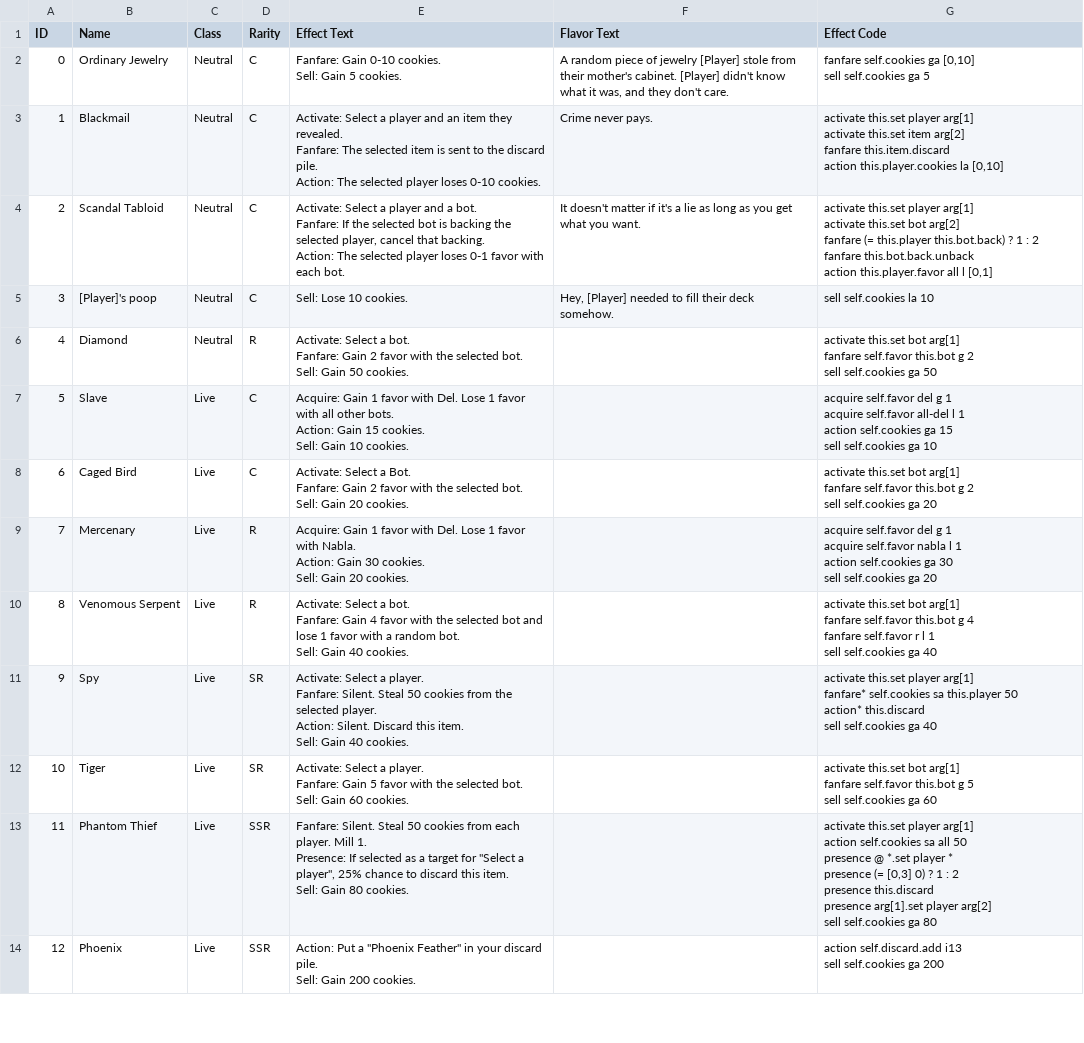
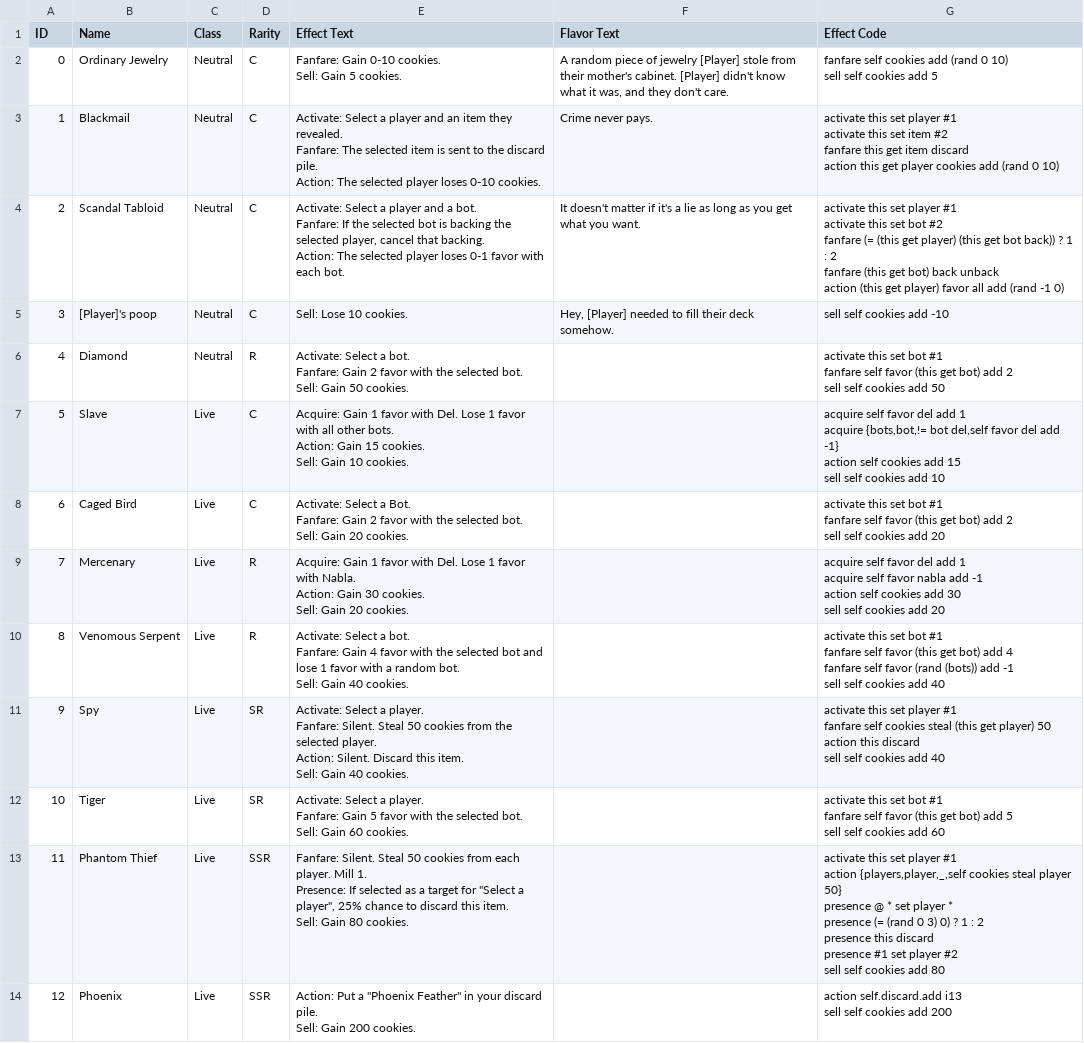
Before and after one commit to Origamijr/DiscordBots, a TSV file: runtime_db/DelBot/AuctionItems.tsv, drawn as a sheet; only a part is shown; ↵ is a line break in a cell; the diff covers the shown part only; the diff names each change by its address in the sheet, - before the commit and + after, or states it on an @@ line.

Commit message:
Auction changes

```diff
--- a/runtime_db/DelBot/AuctionItems.tsv
+++ b/runtime_db/DelBot/AuctionItems.tsv
-G2 (Effect Code): fanfare self.cookies ga [0,10] ↵ sell self.cookies ga 5
+G2 (Effect Code): fanfare self cookies add (rand 0 10) ↵ sell self cookies add 5
-G3 (Effect Code): activate this.set player arg[1] ↵ activate this.set item arg[2] ↵ fanfare this.item.discard ↵ action this.player.cookies la [0,10]
+G3 (Effect Code): activate this set player #1 ↵ activate this set item #2 ↵ fanfare this get item discard ↵ action this get player cookies add (rand 0 10)
-G4 (Effect Code): activate this.set player arg[1] ↵ activate this.set bot arg[2] ↵ fanfare (= this.player this.bot.back) ? 1 : 2 ↵ fanfare this.bot.back.unback ↵ action this.player.favor all l [0,1]
+G4 (Effect Code): activate this set player #1 ↵ activate this set bot #2 ↵ fanfare (= (this get player) (this get bot back)) ? 1 : 2 ↵ fanfare (this get bot) back unback ↵ action (this get player) favor all add (rand -1 0)
-G5 (Effect Code): sell self.cookies la 10
+G5 (Effect Code): sell self cookies add -10
-G6 (Effect Code): activate this.set bot arg[1] ↵ fanfare self.favor this.bot g 2 ↵ sell self.cookies ga 50
+G6 (Effect Code): activate this set bot #1 ↵ fanfare self favor (this get bot) add 2 ↵ sell self cookies add 50
-G7 (Effect Code): acquire self.favor del g 1 ↵ acquire self.favor all-del l 1 ↵ action self.cookies ga 15 ↵ sell self.cookies ga 10
+G7 (Effect Code): acquire self favor del add 1 ↵ acquire {bots,bot,!= bot del,self favor del add -1} ↵ action self cookies add 15 ↵ sell self cookies add 10
-G8 (Effect Code): activate this.set bot arg[1] ↵ fanfare self.favor this.bot g 2 ↵ sell self.cookies ga 20
+G8 (Effect Code): activate this set bot #1 ↵ fanfare self favor (this get bot) add 2 ↵ sell self cookies add 20
-G9 (Effect Code): acquire self.favor del g 1 ↵ acquire self.favor nabla l 1 ↵ action self.cookies ga 30 ↵ sell self.cookies ga 20
+G9 (Effect Code): acquire self favor del add 1 ↵ acquire self favor nabla add -1 ↵ action self cookies add 30 ↵ sell self cookies add 20
-G10 (Effect Code): activate this.set bot arg[1] ↵ fanfare self.favor this.bot g 4 ↵ fanfare self.favor r l 1 ↵ sell self.cookies ga 40
+G10 (Effect Code): activate this set bot #1 ↵ fanfare self favor (this get bot) add 4 ↵ fanfare self favor (rand (bots)) add -1 ↵ sell self cookies add 40
-G11 (Effect Code): activate this.set player arg[1] ↵ fanfare* self.cookies sa this.player 50 ↵ action* this.discard ↵ sell self.cookies ga 40
+G11 (Effect Code): activate this set player #1 ↵ fanfare self cookies steal (this get player) 50 ↵ action this discard ↵ sell self cookies add 40
-G12 (Effect Code): activate this.set bot arg[1] ↵ fanfare self.favor this.bot g 5 ↵ sell self.cookies ga 60
+G12 (Effect Code): activate this set bot #1 ↵ fanfare self favor (this get bot) add 5 ↵ sell self cookies add 60
-G13 (Effect Code): activate this.set player arg[1] ↵ action self.cookies sa all 50 ↵ presence @ *.set player * ↵ presence (= [0,3] 0) ? 1 : 2 ↵ presence this.discard ↵ presence arg[1].set player arg[2] ↵ sell self.cookies ga 80
+G13 (Effect Code): activate this set player #1 ↵ action {players,player,_,self cookies steal player 50} ↵ presence @ * set player * ↵ presence (= (rand 0 3) 0) ? 1 : 2 ↵ presence this discard ↵ presence #1 set player #2 ↵ sell self cookies add 80
-G14 (Effect Code): …i13 ↵ sell self.cookies ga 200
+G14 (Effect Code): …i13 ↵ sell self cookies add 200
```
Also changed, not shown: 12 edited cells elsewhere in this file, 3 other files.
